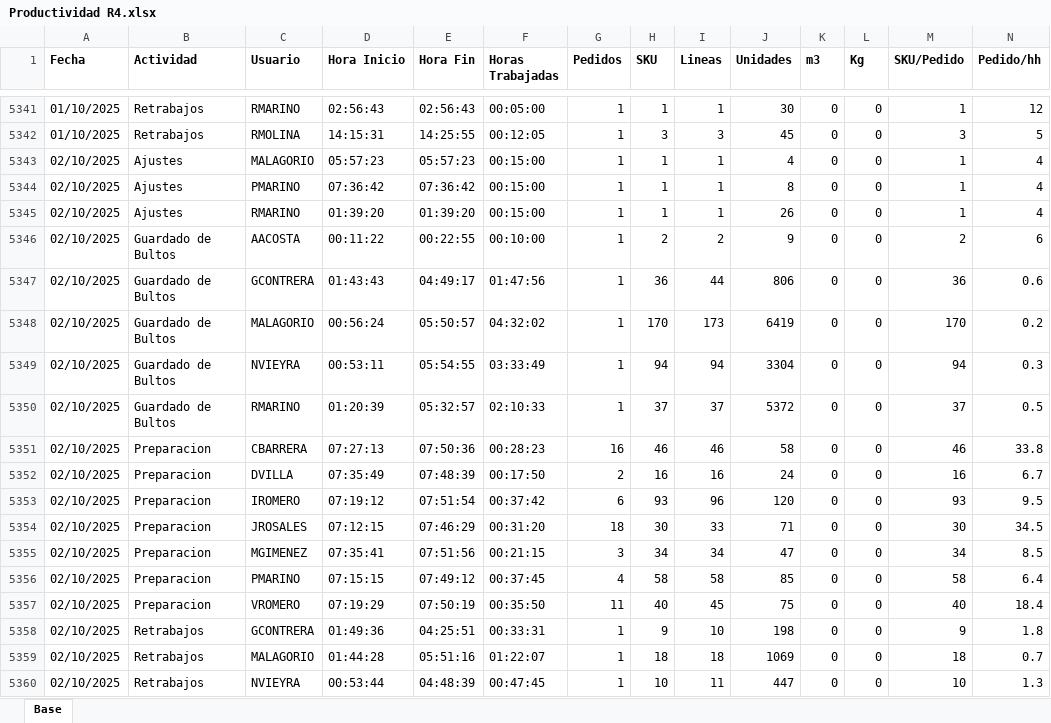
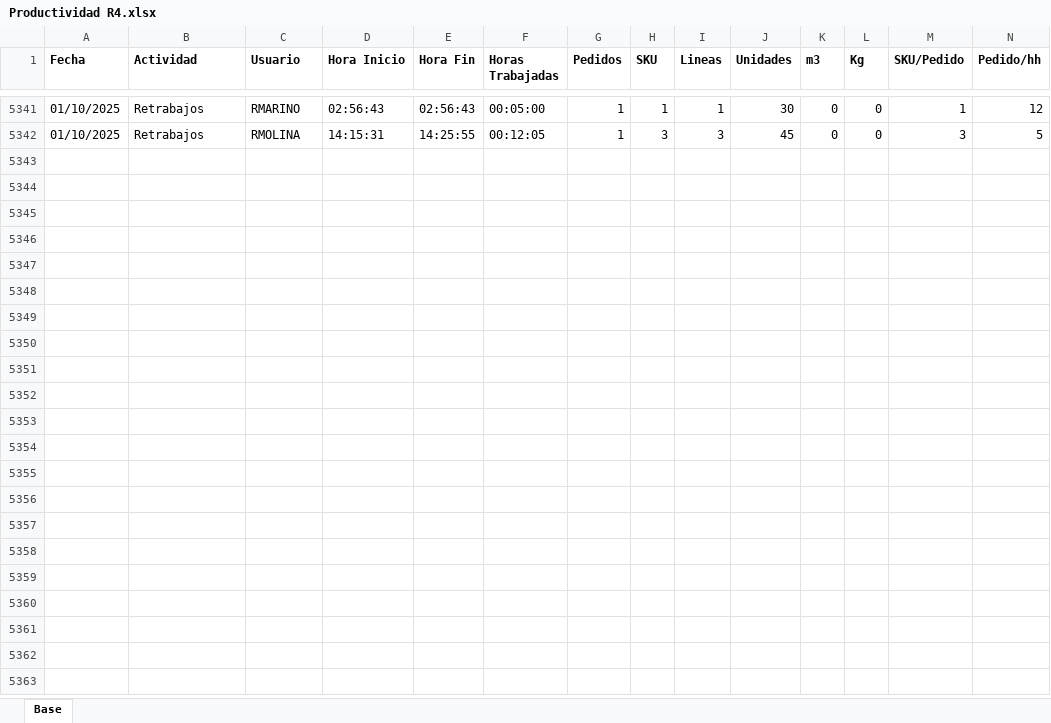
Before and after one commit to lukea78/Productividad, an Excel workbook: Productividad R4.xlsx, sheet Base, drawn as a sheet; only a part is shown, gaps mark what is left out; values as stored, in another font and other column widths than the file's, no borders; table styles not drawn; rows hold the shown columns only; the diff covers the shown part only; the diff names each change by its address in the sheet, - before the commit and + after, or states it on an @@ line.

Commit message:
update: XLSX diario 2025-10-02 07:56

```diff
--- a/Productividad R4.xlsx (sheet Base)
+++ b/Productividad R4.xlsx (sheet Base)
-row 5343: 02/10/2025 | Ajustes | MALAGORIO | 05:57:23 | 05:57:23 | 00:15:00 | 1 | 1 | 1 | 4 | 0 | 0 | 1 | 4
-row 5344: 02/10/2025 | Ajustes | PMARINO | 07:36:42 | 07:36:42 | 00:15:00 | 1 | 1 | 1 | 8 | 0 | 0 | 1 | 4
-row 5345: 02/10/2025 | Ajustes | RMARINO | 01:39:20 | 01:39:20 | 00:15:00 | 1 | 1 | 1 | 26 | 0 | 0 | 1 | 4
-row 5346: 02/10/2025 | Guardado de Bultos | AACOSTA | 00:11:22 | 00:22:55 | 00:10:00 | 1 | 2 | 2 | 9 | 0 | 0 | 2 | 6
-row 5347: 02/10/2025 | Guardado de Bultos | GCONTRERA | 01:43:43 | 04:49:17 | 01:47:56 | 1 | 36 | 44 | 806 | 0 | 0 | 36 | 0.6
-row 5348: 02/10/2025 | Guardado de Bultos | MALAGORIO | 00:56:24 | 05:50:57 | 04:32:02 | 1 | 170 | 173 | 6419 | 0 | 0 | 170 | 0.2
-row 5349: 02/10/2025 | Guardado de Bultos | NVIEYRA | 00:53:11 | 05:54:55 | 03:33:49 | 1 | 94 | 94 | 3304 | 0 | 0 | 94 | 0.3
-row 5350: 02/10/2025 | Guardado de Bultos | RMARINO | 01:20:39 | 05:32:57 | 02:10:33 | 1 | 37 | 37 | 5372 | 0 | 0 | 37 | 0.5
-row 5351: 02/10/2025 | Preparacion | CBARRERA | 07:27:13 | 07:50:36 | 00:28:23 | 16 | 46 | 46 | 58 | 0 | 0 | 46 | 33.8
-row 5352: 02/10/2025 | Preparacion | DVILLA | 07:35:49 | 07:48:39 | 00:17:50 | 2 | 16 | 16 | 24 | 0 | 0 | 16 | 6.7
-row 5353: 02/10/2025 | Preparacion | IROMERO | 07:19:12 | 07:51:54 | 00:37:42 | 6 | 93 | 96 | 120 | 0 | 0 | 93 | 9.5
-row 5354: 02/10/2025 | Preparacion | JROSALES | 07:12:15 | 07:46:29 | 00:31:20 | 18 | 30 | 33 | 71 | 0 | 0 | 30 | 34.5
-row 5355: 02/10/2025 | Preparacion | MGIMENEZ | 07:35:41 | 07:51:56 | 00:21:15 | 3 | 34 | 34 | 47 | 0 | 0 | 34 | 8.5
-row 5356: 02/10/2025 | Preparacion | PMARINO | 07:15:15 | 07:49:12 | 00:37:45 | 4 | 58 | 58 | 85 | 0 | 0 | 58 | 6.4
-row 5357: 02/10/2025 | Preparacion | VROMERO | 07:19:29 | 07:50:19 | 00:35:50 | 11 | 40 | 45 | 75 | 0 | 0 | 40 | 18.4
-row 5358: 02/10/2025 | Retrabajos | GCONTRERA | 01:49:36 | 04:25:51 | 00:33:31 | 1 | 9 | 10 | 198 | 0 | 0 | 9 | 1.8
-row 5359: 02/10/2025 | Retrabajos | MALAGORIO | 01:44:28 | 05:51:16 | 01:22:07 | 1 | 18 | 18 | 1069 | 0 | 0 | 18 | 0.7
-row 5360: 02/10/2025 | Retrabajos | NVIEYRA | 00:53:44 | 04:48:39 | 00:47:45 | 1 | 10 | 11 | 447 | 0 | 0 | 10 | 1.3
```
Also changed, not shown: 1 removed row elsewhere in this sheet.
